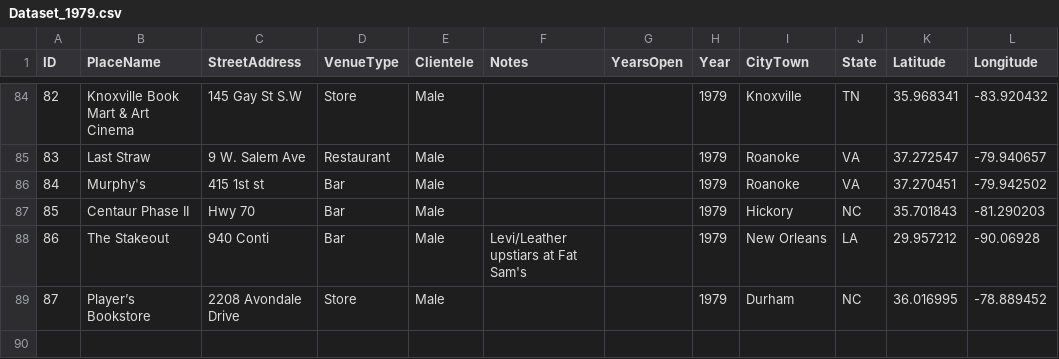
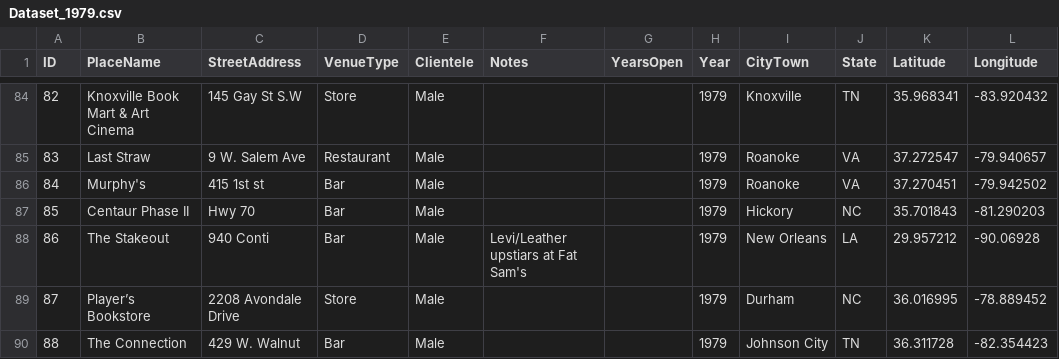
Before and after one commit to lk-345/Queer-Worldmaking, a CSV file: GeocodedDataset/Dataset_1979.csv, drawn as a sheet; only a part is shown, gaps mark what is left out.

Commit message:
Update Dataset_1979.csv

```diff
--- a/GeocodedDataset/Dataset_1979.csv
+++ b/GeocodedDataset/Dataset_1979.csv
@@ -89 +89,2 @@
 87,Player’s Bookstore,2208 Avondale Drive,Store,Male,,,1979,Durham,NC,36.016995,-78.889452
+88,The Connection,429 W. Walnut,Bar,Male,,,1979,Johnson City,TN,36.311728,-82.354423
```
